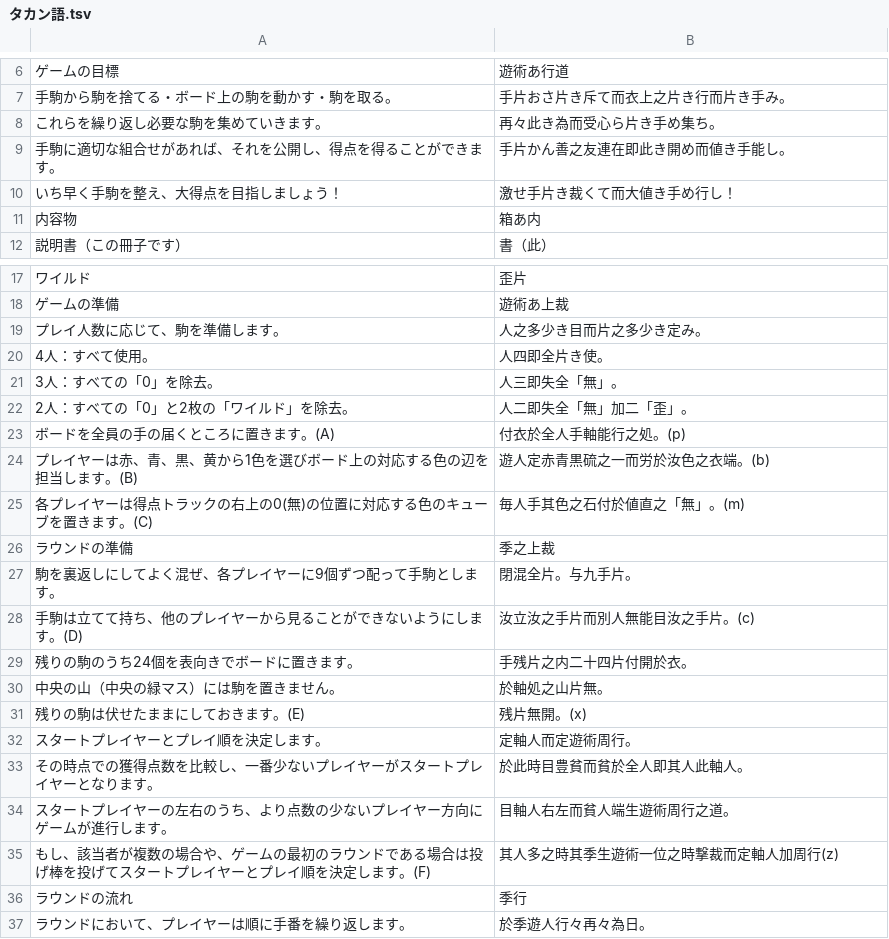
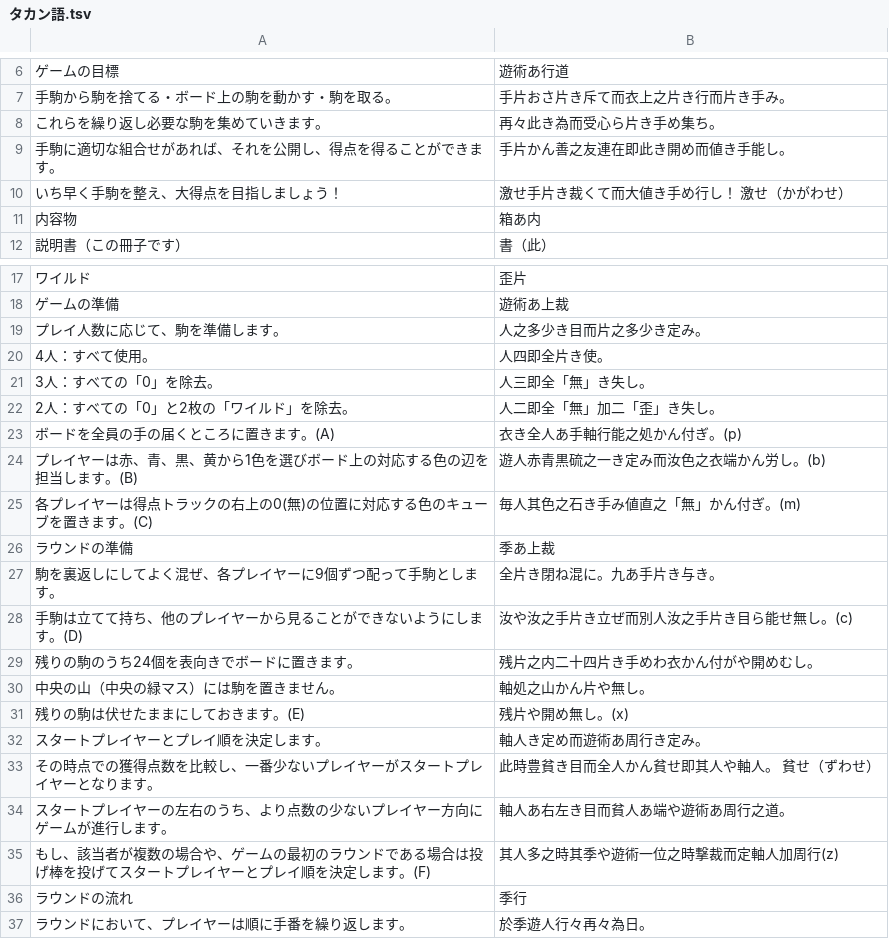
Before and after one commit to yasusho/lanerme_traditional_games, a TSV file: lauzait_cep/タカン語.tsv, drawn as a sheet; only a part is shown, gaps mark what is left out.

```diff
--- a/lauzait_cep/タカン語.tsv
+++ b/lauzait_cep/タカン語.tsv
@@ -9,3 +9,3 @@
 手駒に適切な組合せがあれば、それを公開し、得点を得ることができます。	手片かん善之友連在即此き開め而値き手能し。
-いち早く手駒を整え、大得点を目指しましょう！	激せ手片き裁くて而大値き手め行し！
+いち早く手駒を整え、大得点を目指しましょう！	激せ手片き裁くて而大値き手め行し！  激せ（かがわせ）
 内容物	箱あ内
@@ -20,17 +20,17 @@
 4人：すべて使用。	人四即全片き使。
-3人：すべての「0」を除去。	人三即失全「無」。
-2人：すべての「0」と2枚の「ワイルド」を除去。	人二即失全「無」加二「歪」。
-ボードを全員の手の届くところに置きます。(A)	    付衣於全人手軸能行之処。(p)
-プレイヤーは赤、青、黒、黄から1色を選びボード上の対応する色の辺を担当します。(B)	遊人定赤青黒硫之一而労於汝色之衣端。(b)
-各プレイヤーは得点トラックの右上の0(無)の位置に対応する色のキューブを置きます。(C)	毎人手其色之石付於値直之「無」。(m)
-ラウンドの準備	季之上裁
-駒を裏返しにしてよく混ぜ、各プレイヤーに9個ずつ配って手駒とします。	閉混全片。与九手片。
-手駒は立てて持ち、他のプレイヤーから見ることができないようにします。(D)	汝立汝之手片而別人無能目汝之手片。(c)
-残りの駒のうち24個を表向きでボードに置きます。	手残片之内二十四片付開於衣。
-中央の山（中央の緑マス）には駒を置きません。	於軸処之山片無。
-残りの駒は伏せたままにしておきます。(E)	    残片無開。(x)
-スタートプレイヤーとプレイ順を決定します。	定軸人而定遊術周行。
-その時点での獲得点数を比較し、一番少ないプレイヤーがスタートプレイヤーとなります。	於此時目豊貧而貧於全人即其人此軸人。
-スタートプレイヤーの左右のうち、より点数の少ないプレイヤー方向にゲームが進行します。	目軸人右左而貧人端生遊術周行之道。
-もし、該当者が複数の場合や、ゲームの最初のラウンドである場合は投げ棒を投げてスタートプレイヤーとプレイ順を決定します。(F)	其人多之時其季生遊術一位之時撃裁而定軸人加周行(z)
+3人：すべての「0」を除去。	人三即全「無」き失し。
+2人：すべての「0」と2枚の「ワイルド」を除去。	人二即全「無」加二「歪」き失し。
+ボードを全員の手の届くところに置きます。(A)	    衣き全人あ手軸行能之処かん付ぎ。(p)
+プレイヤーは赤、青、黒、黄から1色を選びボード上の対応する色の辺を担当します。(B)	遊人赤青黒硫之一き定み而汝色之衣端かん労し。(b)
+各プレイヤーは得点トラックの右上の0(無)の位置に対応する色のキューブを置きます。(C)	毎人其色之石き手み値直之「無」かん付ぎ。(m)
+ラウンドの準備	季あ上裁
+駒を裏返しにしてよく混ぜ、各プレイヤーに9個ずつ配って手駒とします。	全片き閉ね混に。九あ手片き与き。
+手駒は立てて持ち、他のプレイヤーから見ることができないようにします。(D)	汝や汝之手片き立ぜ而別人汝之手片き目ら能せ無し。(c)
+残りの駒のうち24個を表向きでボードに置きます。	残片之内二十四片き手めわ衣かん付がや開めむし。
+中央の山（中央の緑マス）には駒を置きません。	軸処之山かん片や無し。
+残りの駒は伏せたままにしておきます。(E)	    残片や開め無し。(x)
+スタートプレイヤーとプレイ順を決定します。	軸人き定め而遊術あ周行き定み。
+その時点での獲得点数を比較し、一番少ないプレイヤーがスタートプレイヤーとなります。	此時豊貧き目而全人かん貧せ即其人や軸人。    貧せ（ずわせ）
+スタートプレイヤーの左右のうち、より点数の少ないプレイヤー方向にゲームが進行します。	軸人あ右左き目而貧人あ端や遊術あ周行之道。
+もし、該当者が複数の場合や、ゲームの最初のラウンドである場合は投げ棒を投げてスタートプレイヤーとプレイ順を決定します。(F)	其人多之時其季や遊術一位之時撃裁而定軸人加周行(z)
 ラウンドの流れ	季行
```
Also changed, not shown: lauzait_cep/燐文.tsv, 4 other files.
